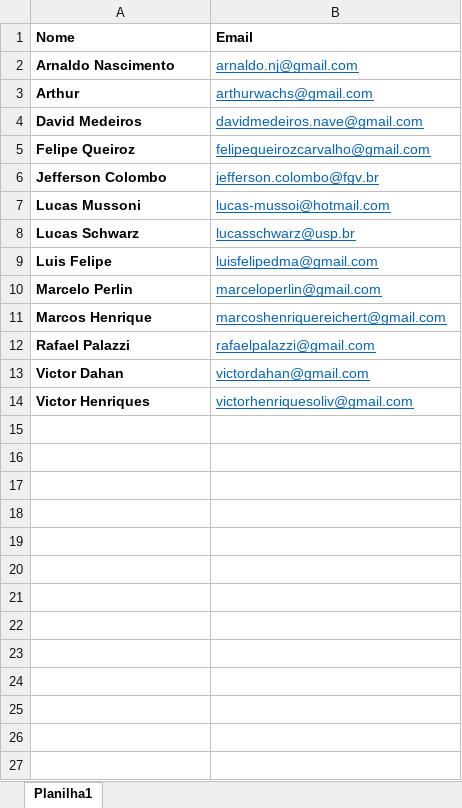
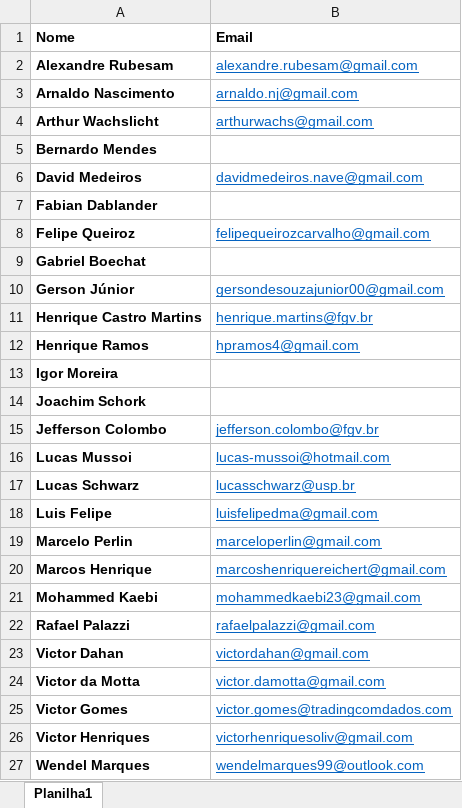
Before and after one commit to henriquecastror/open-code-community, an Excel workbook: Emails_OCC.xlsx, sheet Planilha1, drawn as a sheet; values as stored, in another font and other column widths than the file's, no borders; addresses are those after the commit; the diff names each change by its address in the sheet, - before the commit and + after, or states it on an @@ line.

Commit message:
Victor

```diff
--- a/Emails_OCC.xlsx (sheet Planilha1)
+++ b/Emails_OCC.xlsx (sheet Planilha1)
+row 2: Alexandre Rubesam | alexandre.rubesam@gmail.com
-A4 (Nome): Arthur
+A4 (Nome): Arthur Wachslicht
+row 5: Bernardo Mendes
+row 7: Fabian Dablander
+row 9: Gabriel Boechat
+row 10: Gerson Júnior | gersondesouzajunior00@gmail.com
+row 11: Henrique Castro Martins | henrique.martins@fgv.br
+row 12: Henrique Ramos | hpramos4@gmail.com
+row 13: Igor Moreira
+row 14: Joachim Schork
-A16 (Nome): Lucas Mussoni
+A16 (Nome): Lucas Mussoi
+row 21: Mohammed Kaebi | mohammedkaebi23@gmail.com
+row 24: Victor da Motta | victor.damotta@gmail.com
+row 25: Victor Gomes | victor.gomes@tradingcomdados.com
+row 27: Wendel Marques | wendelmarques99@outlook.com
```
Also changed, not shown: 2 other files.
